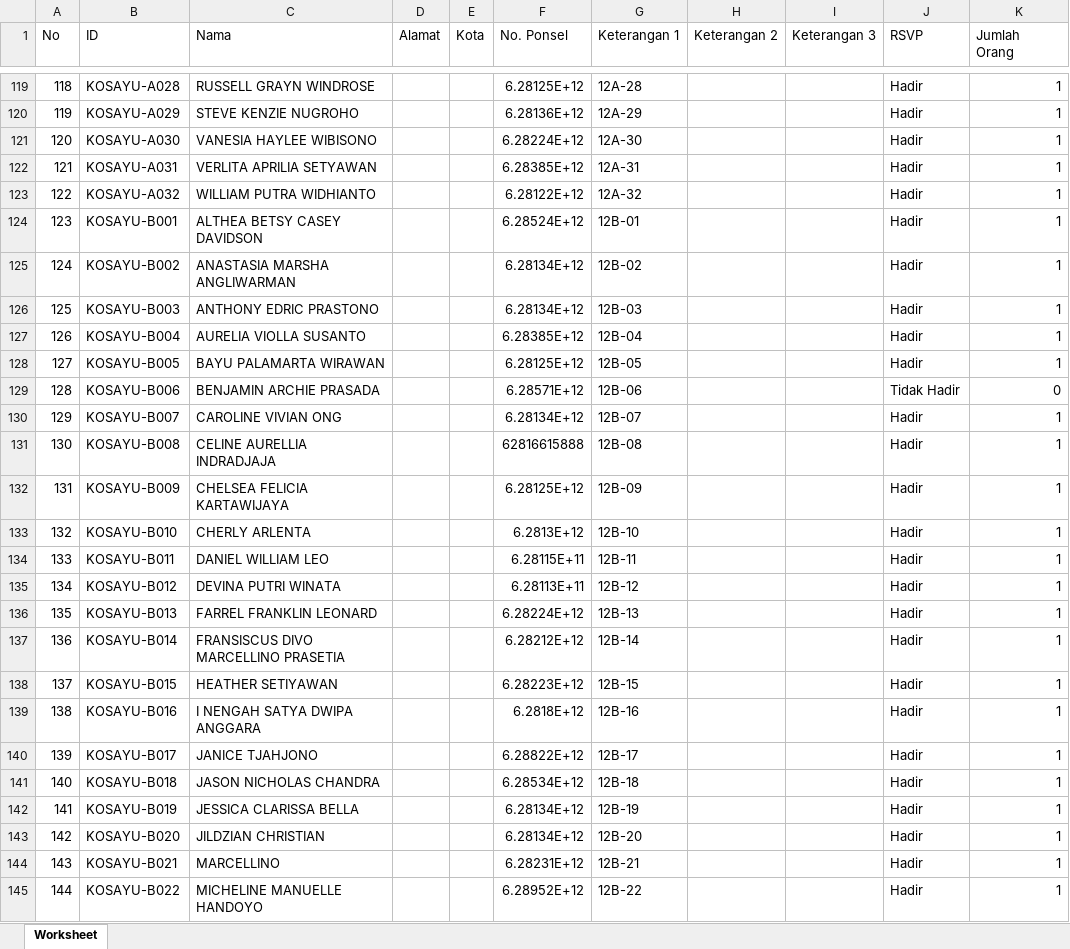
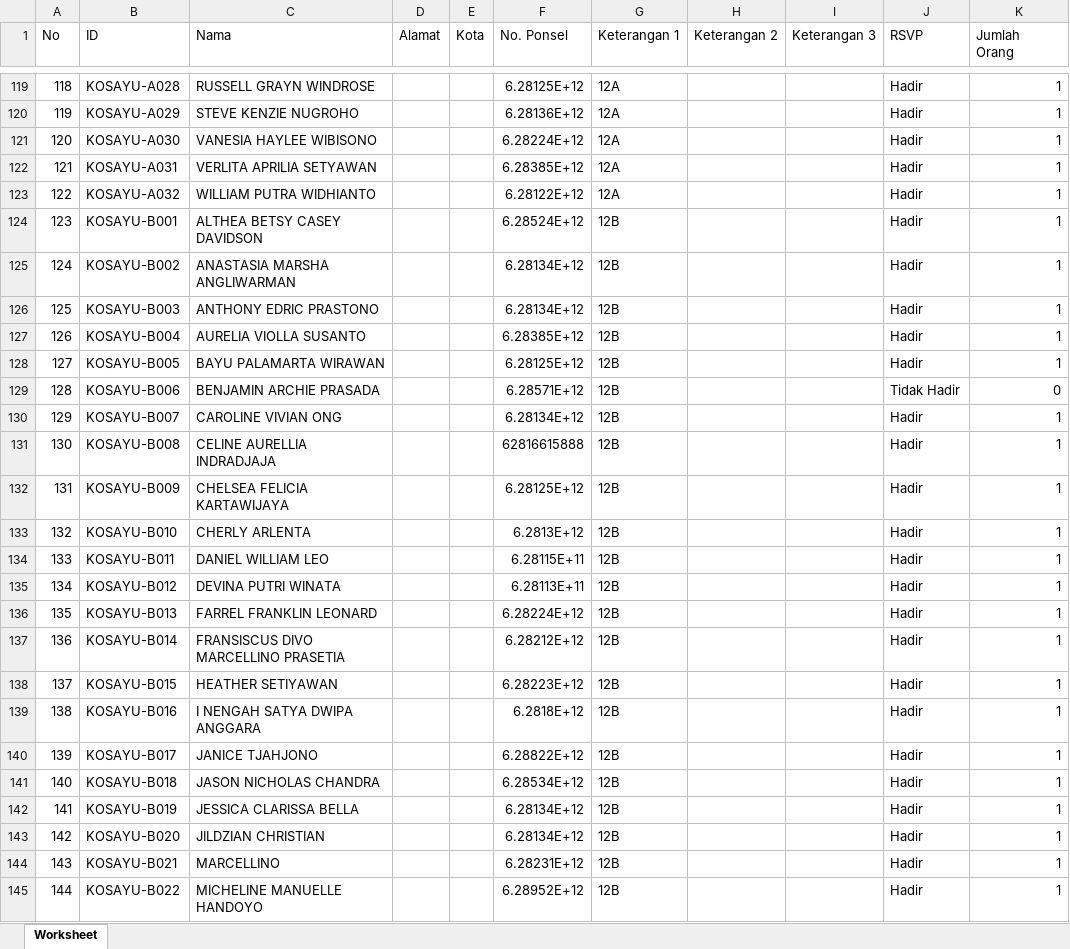
Before and after one commit to apk31/promdash, an Excel workbook: reportstellarsoiree.xlsx, sheet Worksheet, drawn as a sheet; only a part is shown, gaps mark what is left out; values as stored, in another font and other column widths than the file's, no borders; the diff covers the shown part only; the diff names each change by its address in the sheet, - before the commit and + after, or states it on an @@ line.

```diff
--- a/reportstellarsoiree.xlsx (sheet Worksheet)
+++ b/reportstellarsoiree.xlsx (sheet Worksheet)
-G119 (Keterangan 1): 12A-28
+G119 (Keterangan 1): 12A
-G120 (Keterangan 1): 12A-29
+G120 (Keterangan 1): 12A
-G121 (Keterangan 1): 12A-30
+G121 (Keterangan 1): 12A
-G122 (Keterangan 1): 12A-31
+G122 (Keterangan 1): 12A
-G123 (Keterangan 1): 12A-32
+G123 (Keterangan 1): 12A
-G124 (Keterangan 1): 12B-01
+G124 (Keterangan 1): 12B
-G125 (Keterangan 1): 12B-02
+G125 (Keterangan 1): 12B
-G126 (Keterangan 1): 12B-03
+G126 (Keterangan 1): 12B
-G127 (Keterangan 1): 12B-04
+G127 (Keterangan 1): 12B
-G128 (Keterangan 1): 12B-05
+G128 (Keterangan 1): 12B
-G129 (Keterangan 1): 12B-06
+G129 (Keterangan 1): 12B
-G130 (Keterangan 1): 12B-07
+G130 (Keterangan 1): 12B
-G131 (Keterangan 1): 12B-08
+G131 (Keterangan 1): 12B
-G132 (Keterangan 1): 12B-09
+G132 (Keterangan 1): 12B
-G133 (Keterangan 1): 12B-10
+G133 (Keterangan 1): 12B
-G134 (Keterangan 1): 12B-11
+G134 (Keterangan 1): 12B
-G135 (Keterangan 1): 12B-12
+G135 (Keterangan 1): 12B
-G136 (Keterangan 1): 12B-13
+G136 (Keterangan 1): 12B
-G137 (Keterangan 1): 12B-14
+G137 (Keterangan 1): 12B
-G138 (Keterangan 1): 12B-15
+G138 (Keterangan 1): 12B
-G139 (Keterangan 1): 12B-16
+G139 (Keterangan 1): 12B
-G140 (Keterangan 1): 12B-17
+G140 (Keterangan 1): 12B
-G141 (Keterangan 1): 12B-18
+G141 (Keterangan 1): 12B
-G142 (Keterangan 1): 12B-19
+G142 (Keterangan 1): 12B
-G143 (Keterangan 1): 12B-20
+G143 (Keterangan 1): 12B
-G144 (Keterangan 1): 12B-21
+G144 (Keterangan 1): 12B
-G145 (Keterangan 1): 12B-22
+G145 (Keterangan 1): 12B
```
Also changed, not shown: 346 edited cells elsewhere in this sheet.
